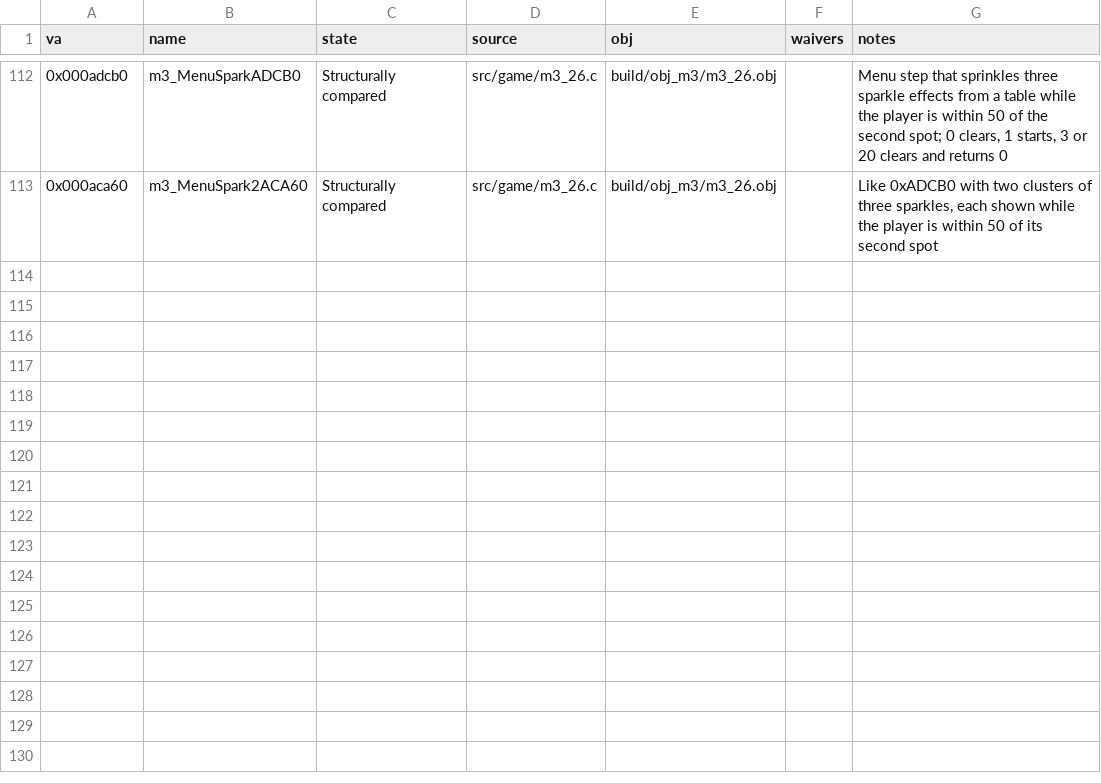
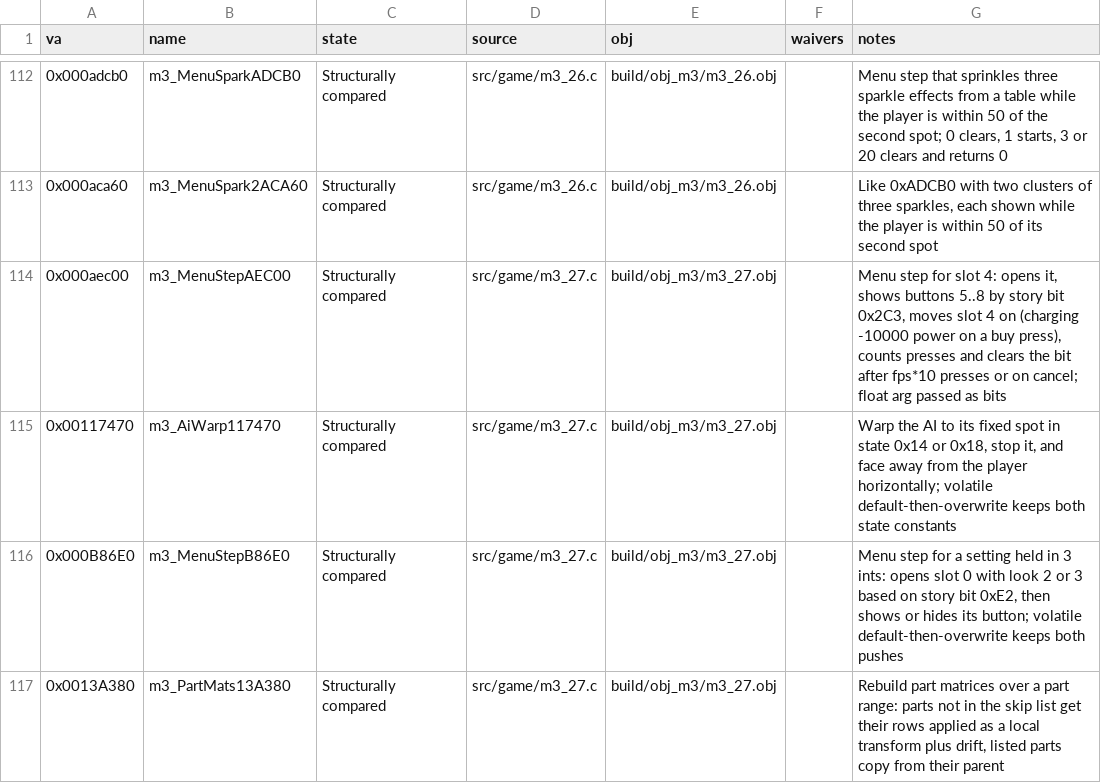
Before and after one commit to Pallypots/Project-Soul-Robber, a CSV file: config/function_states_m3.csv, drawn as a sheet; only a part is shown, gaps mark what is left out.

```diff
--- a/config/function_states_m3.csv
+++ b/config/function_states_m3.csv
@@ -113 +113,5 @@ va,name,state,source,obj,waivers,notes
 0x000aca60,m3_MenuSpark2ACA60,Structurally compared,src/game/m3_26.c,build/obj_m3/m3_26.obj,,"Like 0xADCB0 with two clusters of three sparkles, each shown while the player is within 50 of its second spot"
+0x000aec00,m3_MenuStepAEC00,Structurally compared,src/game/m3_27.c,build/obj_m3/m3_27.obj,,"Menu step for slot 4: opens it, shows buttons 5..8 by story bit 0x2C3, moves slot 4 on (charging -10000 power on a buy press), counts presses and clears the bit after fps*10 presses or on cancel; float arg passed as bits"
+0x00117470,m3_AiWarp117470,Structurally compared,src/game/m3_27.c,build/obj_m3/m3_27.obj,,"Warp the AI to its fixed spot in state 0x14 or 0x18, stop it, and face away from the player horizontally; volatile default-then-overwrite keeps both state constants"
+0x000B86E0,m3_MenuStepB86E0,Structurally compared,src/game/m3_27.c,build/obj_m3/m3_27.obj,,"Menu step for a setting held in 3 ints: opens slot 0 with look 2 or 3 based on story bit 0xE2, then shows or hides its button; volatile default-then-overwrite keeps both pushes"
+0x0013A380,m3_PartMats13A380,Structurally compared,src/game/m3_27.c,build/obj_m3/m3_27.obj,,"Rebuild part matrices over a part range: parts not in the skip list get their rows applied as a local transform plus drift, listed parts copy from their parent"
```
Also changed, not shown: config/symbols_m3.csv, 6 other files.
